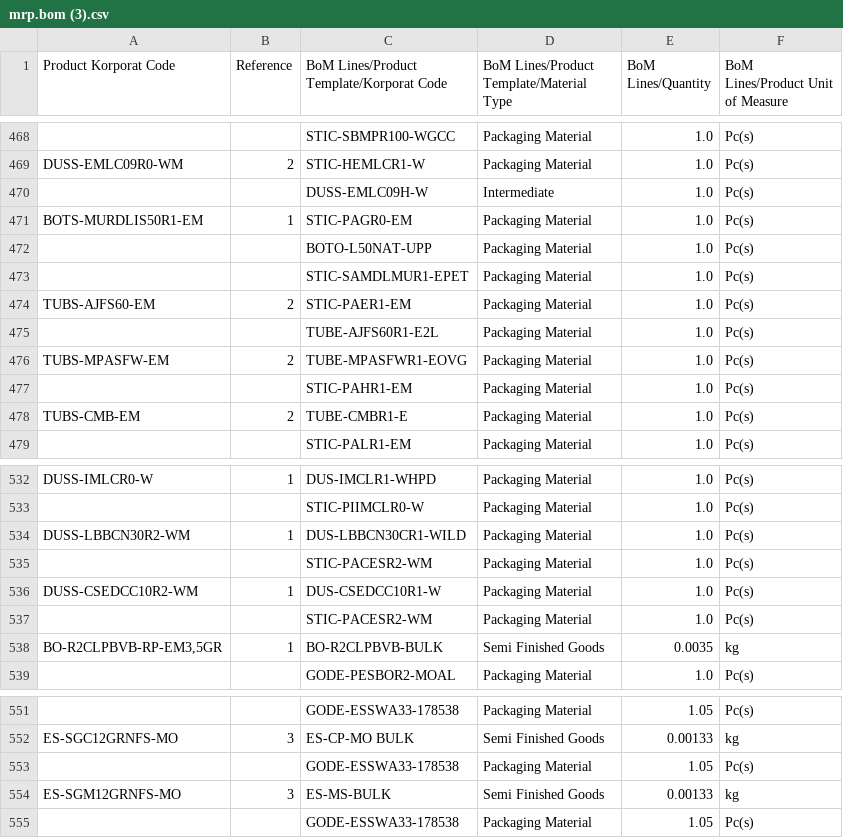
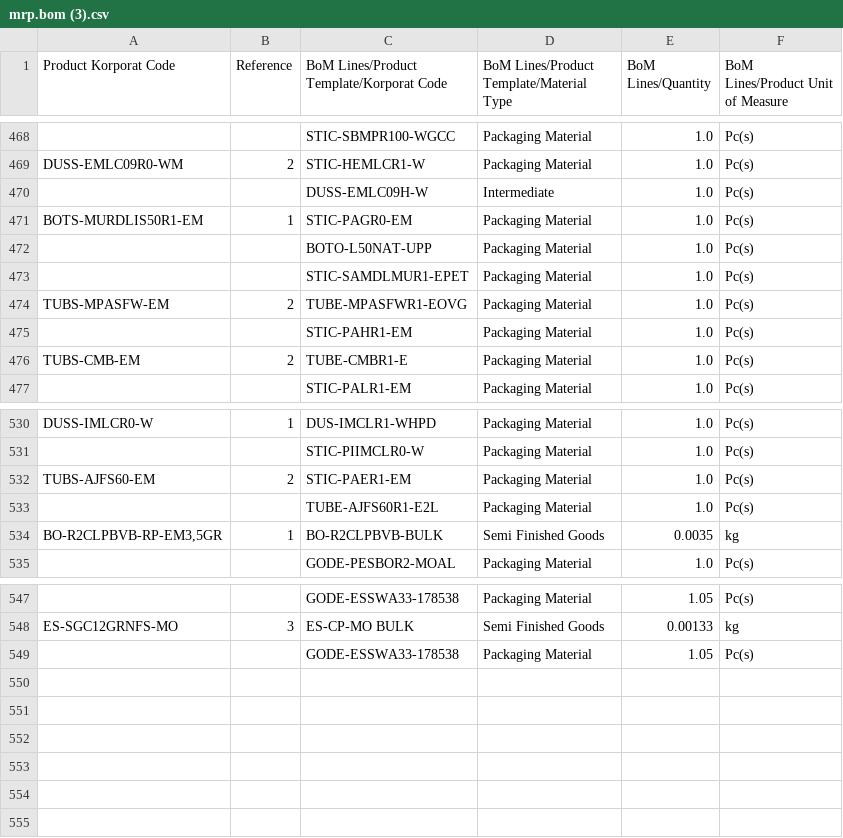
Before and after one commit to DekyHairudin/Deky, a CSV file: RPA/BOM Closing PM/mrp.bom (3).csv, drawn as a sheet; only a part is shown, gaps mark what is left out; the diff covers the shown part only.

```diff
--- a/RPA/BOM Closing PM/mrp.bom (3).csv
+++ b/RPA/BOM Closing PM/mrp.bom (3).csv
@@ -473,4 +473,2 @@
 "","","STIC-SAMDLMUR1-EPET","Packaging Material","1.0","Pc(s)"
-"TUBS-AJFS60-EM","2","STIC-PAER1-EM","Packaging Material","1.0","Pc(s)"
-"","","TUBE-AJFS60R1-E2L","Packaging Material","1.0","Pc(s)"
 "TUBS-MPASFW-EM","2","TUBE-MPASFWR1-EOVG","Packaging Material","1.0","Pc(s)"
@@ -533,6 +531,4 @@
 "","","STIC-PIIMCLR0-W","Packaging Material","1.0","Pc(s)"
-"DUSS-LBBCN30R2-WM","1","DUS-LBBCN30CR1-WILD","Packaging Material","1.0","Pc(s)"
-"","","STIC-PACESR2-WM","Packaging Material","1.0","Pc(s)"
-"DUSS-CSEDCC10R2-WM","1","DUS-CSEDCC10R1-W","Packaging Material","1.0","Pc(s)"
-"","","STIC-PACESR2-WM","Packaging Material","1.0","Pc(s)"
+"TUBS-AJFS60-EM","2","STIC-PAER1-EM","Packaging Material","1.0","Pc(s)"
+"","","TUBE-AJFS60R1-E2L","Packaging Material","1.0","Pc(s)"
 "BO-R2CLPBVB-RP-EM3,5GR","1","BO-R2CLPBVB-BULK","Semi Finished Goods","0.0035","kg"
@@ -552,4 +548,2 @@
 "ES-SGC12GRNFS-MO","3","ES-CP-MO BULK","Semi Finished Goods","0.00133","kg"
-"","","GODE-ESSWA33-178538","Packaging Material","1.05","Pc(s)"
-"ES-SGM12GRNFS-MO","3","ES-MS-BULK","Semi Finished Goods","0.00133","kg"
 "","","GODE-ESSWA33-178538","Packaging Material","1.05","Pc(s)"
```
Also changed, not shown: 1 removed row, 24 moved rows and 2 edited cells elsewhere in this file, RPA/BOM Closing PM/BOM Final - FINAL BOM.csv, RPA/BOM Closing PM/mrp.bom (1).csv, 14 other files.
